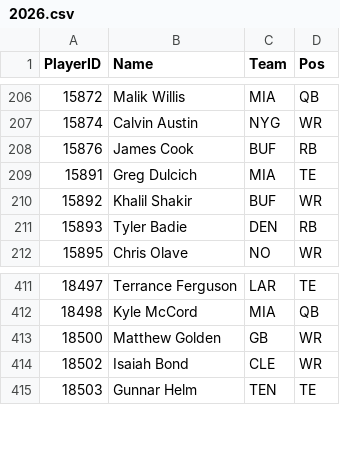
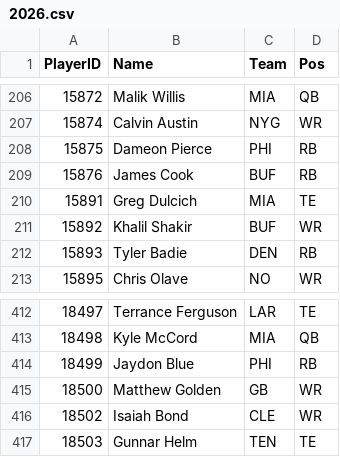
Before and after one commit to pmammino/NFLProjectionsCheck, a CSV file: data/players/2026.csv, drawn as a sheet; only a part is shown, gaps mark what is left out.

```diff
--- a/data/players/2026.csv
+++ b/data/players/2026.csv
@@ -207,2 +207,3 @@ PlayerID,Name,Team,Pos
 15874,Calvin Austin,NYG,WR
+15875,Dameon Pierce,PHI,RB
 15876,James Cook,BUF,RB
@@ -412,2 +413,3 @@ PlayerID,Name,Team,Pos
 18498,Kyle McCord,MIA,QB
+18499,Jaydon Blue,PHI,RB
 18500,Matthew Golden,GB,WR
```
Also changed, not shown: data/projections/2026/week-05.csv.
